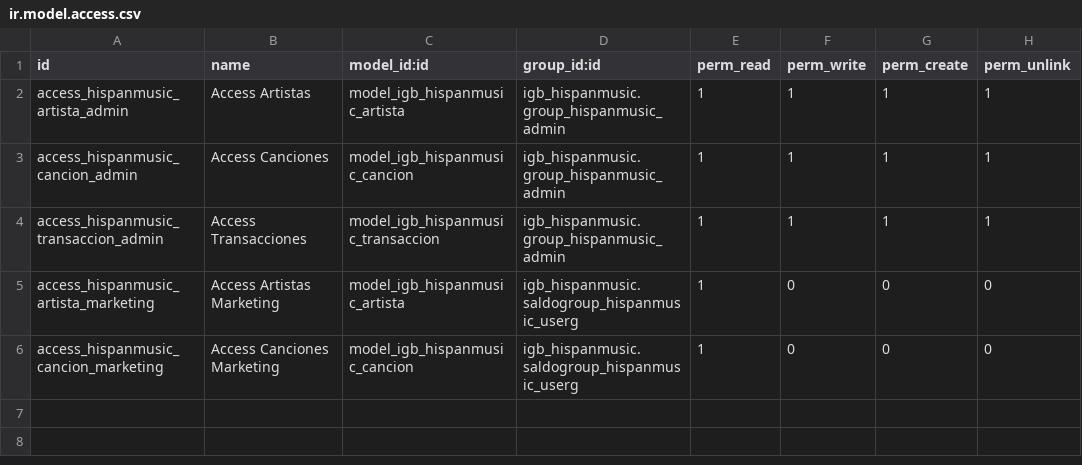
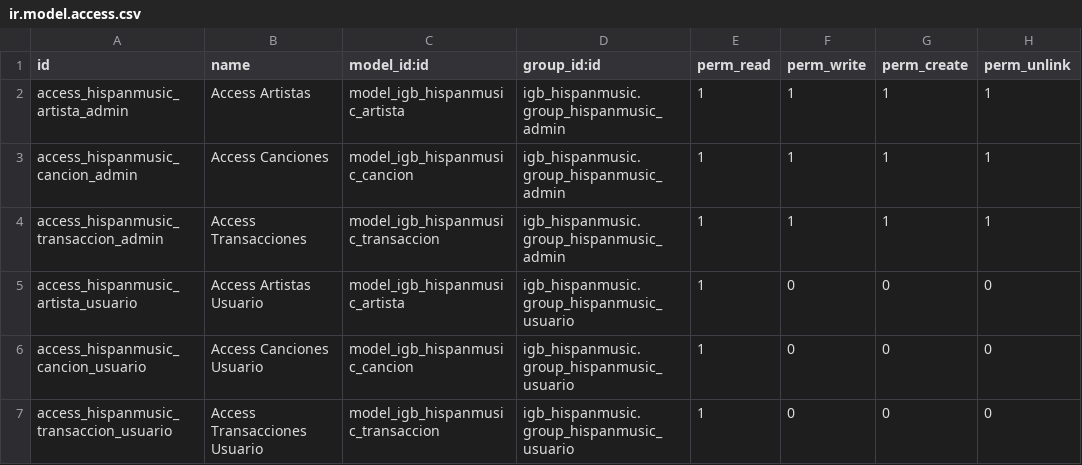
Before and after one commit to barrasadev/CRM-hspnmsc, a CSV file: odoo/addons/igb_hispanmusic/security/ir.model.access.csv, drawn as a sheet.

Commit message:
fix: groups

```diff
--- a/odoo/addons/igb_hispanmusic/security/ir.model.access.csv
+++ b/odoo/addons/igb_hispanmusic/security/ir.model.access.csv
@@ -4,3 +4,4 @@ access_hispanmusic_cancion_admin,Access Canciones,model_igb_hispanmusic_cancion,
 access_hispanmusic_transaccion_admin,Access Transacciones,model_igb_hispanmusic_transaccion,igb_hispanmusic.group_hispanmusic_admin,1,1,1,1
-access_hispanmusic_artista_marketing,Access Artistas Marketing,model_igb_hispanmusic_artista,igb_hispanmusic.saldogroup_hispanmusic_userg,1,0,0,0
-access_hispanmusic_cancion_marketing,Access Canciones Marketing,model_igb_hispanmusic_cancion,igb_hispanmusic.saldogroup_hispanmusic_userg,1,0,0,0
+access_hispanmusic_artista_usuario,Access Artistas Usuario,model_igb_hispanmusic_artista,igb_hispanmusic.group_hispanmusic_usuario,1,0,0,0
+access_hispanmusic_cancion_usuario,Access Canciones Usuario,model_igb_hispanmusic_cancion,igb_hispanmusic.group_hispanmusic_usuario,1,0,0,0
+access_hispanmusic_transaccion_usuario,Access Transacciones Usuario,model_igb_hispanmusic_transaccion,igb_hispanmusic.group_hispanmusic_usuario,1,0,0,0
```
Also changed, not shown: 3 other files.
